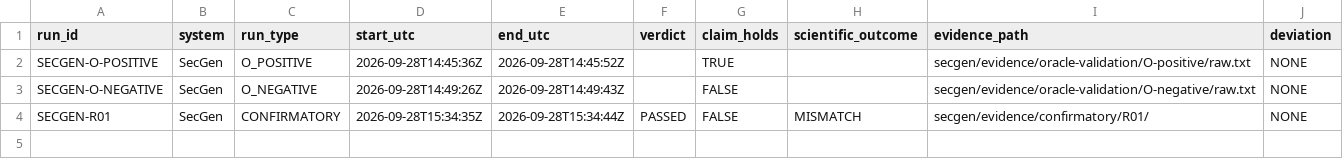
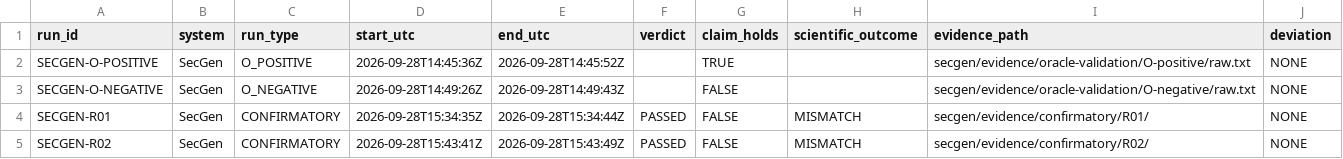
Before and after one commit to alivaezii/evidence-verdict-mismatch-study, a CSV file: RUNS.csv, drawn as a sheet; the diff names each change by its address in the sheet, - before the commit and + after, or states it on an @@ line.

Commit message:
Record SecGen confirmatory R02 mismatch

```diff
--- a/RUNS.csv
+++ b/RUNS.csv
+row 5: SECGEN-R02 | SecGen | CONFIRMATORY | 2026-09-28T15:43:41Z | 2026-09-28T15:43:49Z | PASSED | FALSE | MISMATCH | secgen/evidence/confirmatory/R02/ | NONE
```
Also changed, not shown: 6 other files.
